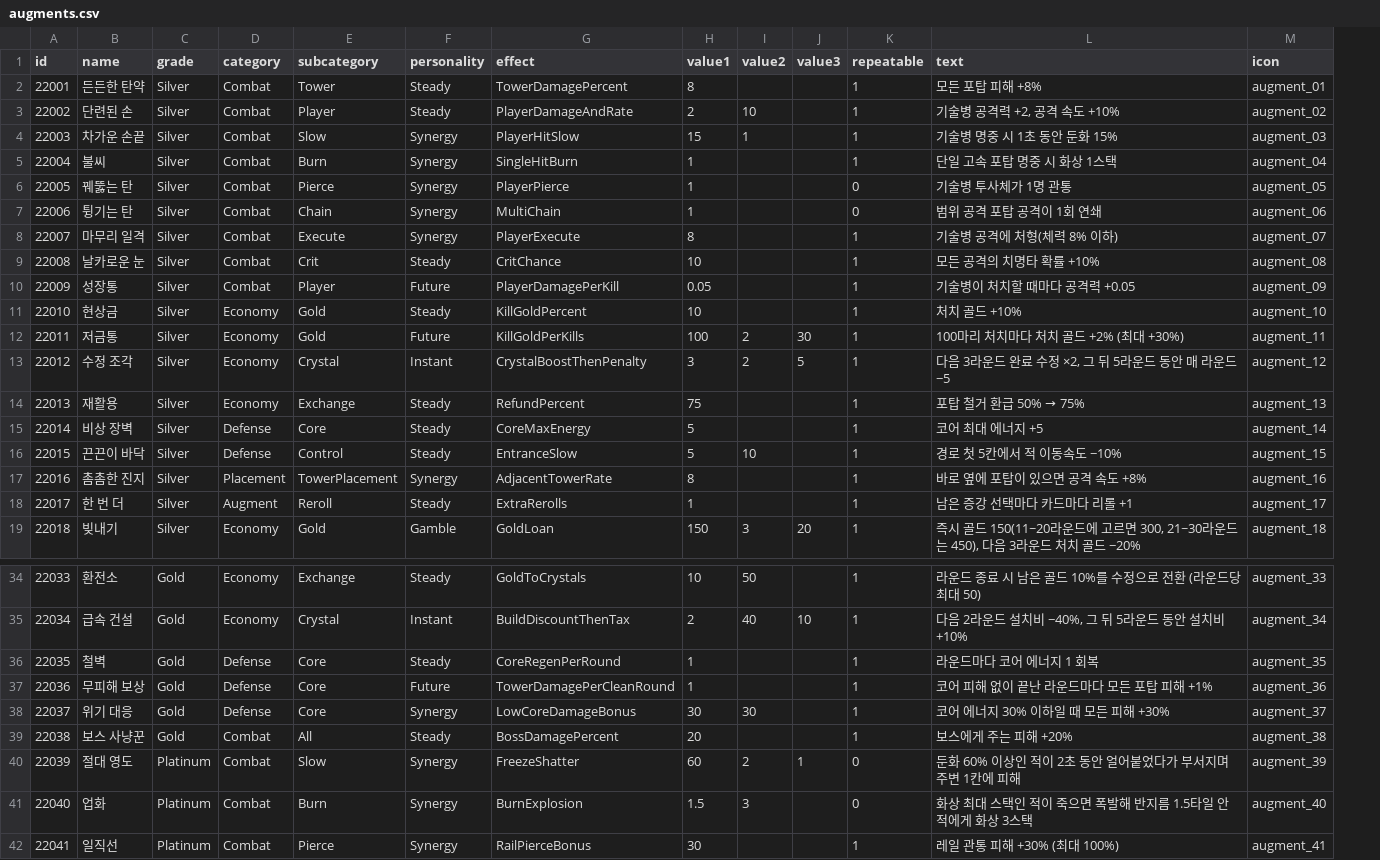
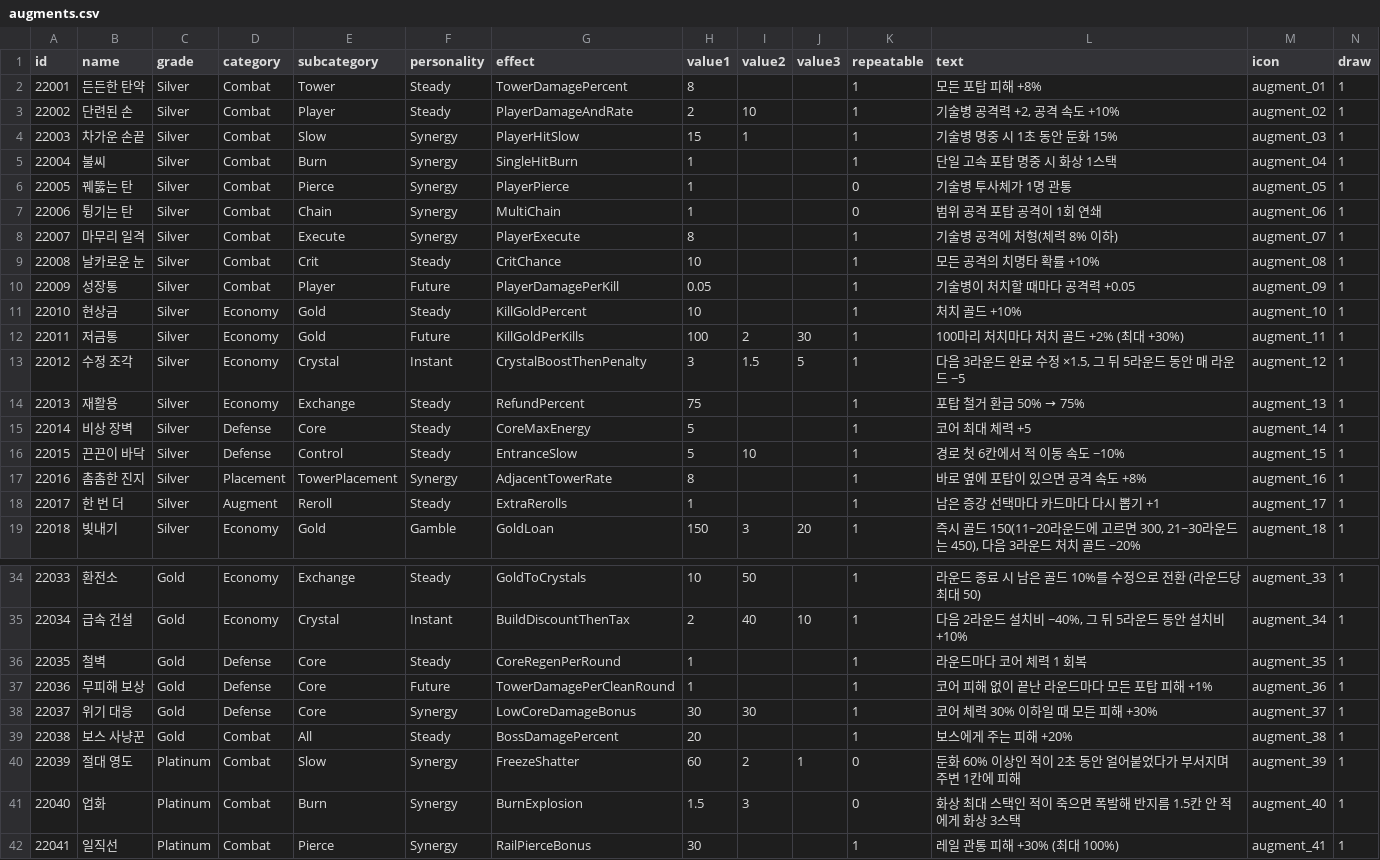
Before and after one commit to edcde74/Core-Guardian, a CSV file: Assets/Data/Balance/Resources/CoreGuardian/augments.csv, drawn as a sheet; only a part is shown, gaps mark what is left out; the diff covers the shown part only; the diff names each change by its address in the sheet, - before the commit and + after, or states it on an @@ line.

```diff
--- a/Assets/Data/Balance/Resources/CoreGuardian/augments.csv
+++ b/Assets/Data/Balance/Resources/CoreGuardian/augments.csv
+column N (draw), rows 2-19: all 1; rows 34-42: all 1
-I13 (value2): 2
+I13 (value2): 1.5
-L13 (text): 다음 3라운드 완료 수정 ×2, 그 뒤 5라운드 동안 매 라운드 −5
+L13 (text): 다음 3라운드 완료 수정 ×1.5, 그 뒤 5라운드 동안 매 라운드 −5
-L15 (text): 코어 최대 에너지 +5
+L15 (text): 코어 최대 체력 +5
-L16 (text): 경로 첫 5칸에서 적 이동속도 −10%
+L16 (text): 경로 첫 6칸에서 적 이동 속도 −10%
-L18 (text): 남은 증강 선택마다 카드마다 리롤 +1
+L18 (text): 남은 증강 선택마다 카드마다 다시 뽑기 +1
-L36 (text): 라운드마다 코어 에너지 1 회복
+L36 (text): 라운드마다 코어 체력 1 회복
-L38 (text): 코어 에너지 30% 이하일 때 모든 피해 +30%
+L38 (text): 코어 체력 30% 이하일 때 모든 피해 +30%
-L41 (text): 화상 최대 스택인 적이 죽으면 폭발해 반지름 1.5타일 안 적에게 화상 3스택
+L41 (text): 화상 최대 스택인 적이 죽으면 폭발해 반지름 1.5칸 안 적에게 화상 3스택
```
Also changed, not shown: 3 edited cells elsewhere in this file, Assets/Data/Balance/Resources/CoreGuardian/effectTags.csv, Assets/Data/Balance/Resources/CoreGuardian/stage.csv, 56 other files.
